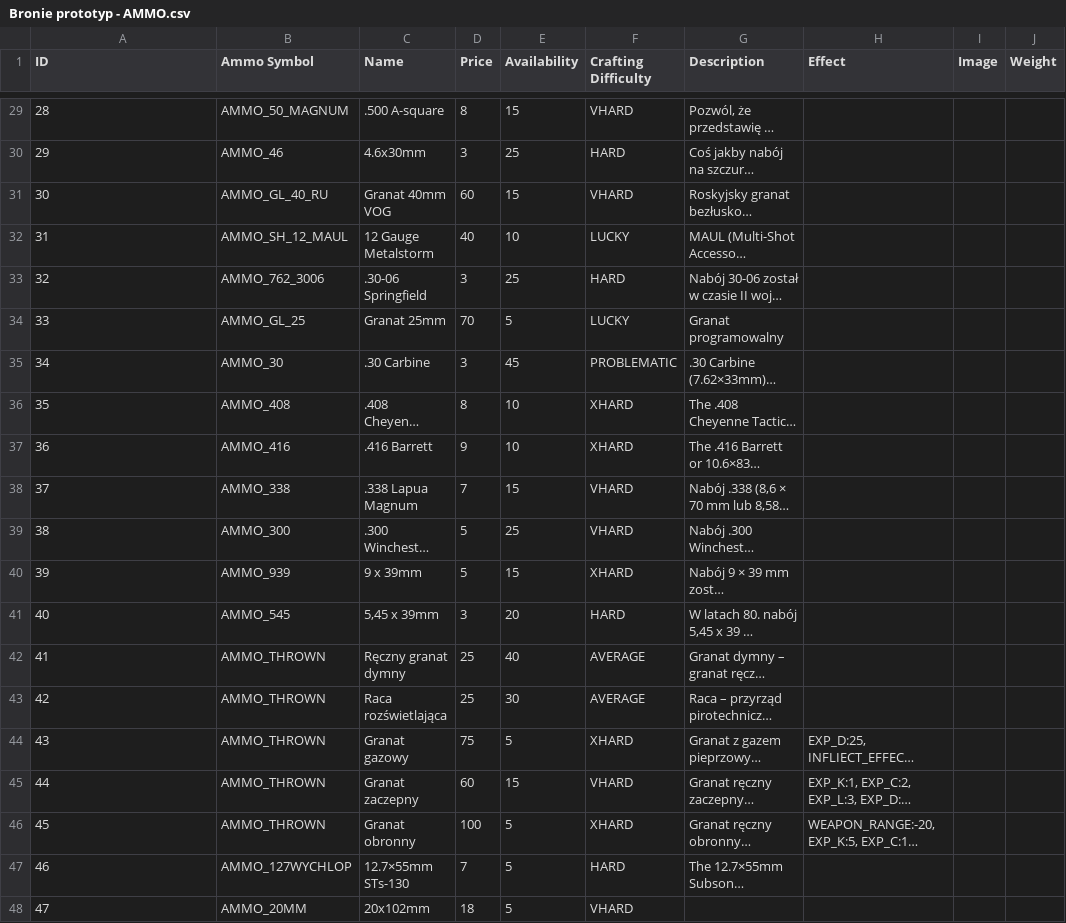
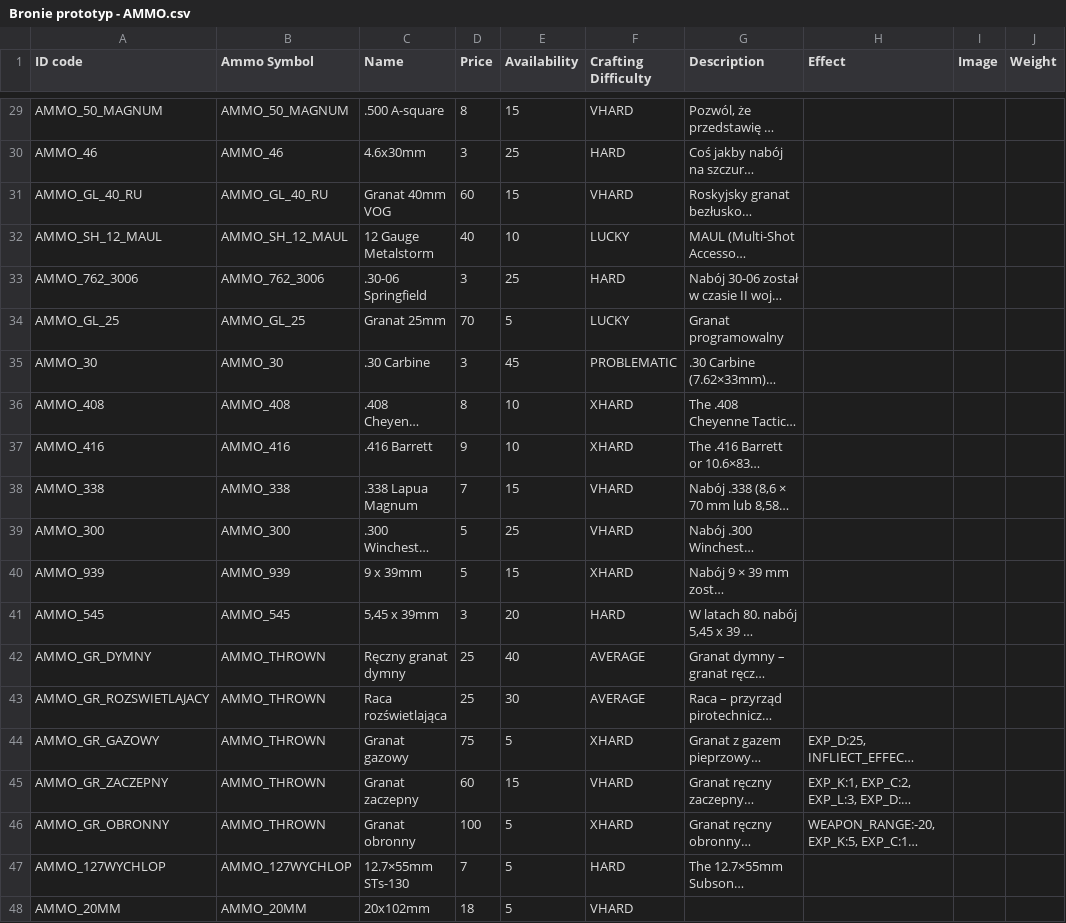
Before and after one commit to AdrianZaleski/Neuroshima_items_filter, a CSV file: CSV/Bronie prototyp - AMMO.csv, drawn as a sheet; only a part is shown, gaps mark what is left out; long unchanged cells end in …; the diff covers the shown part only; the diff names each change by its address in the sheet, - before the commit and + after, or states it on an @@ line.

```diff
--- a/CSV/Bronie prototyp - AMMO.csv
+++ b/CSV/Bronie prototyp - AMMO.csv
-A1: ID
+A1: ID code
-A29 (ID code): 28
+A29 (ID code): AMMO_50_MAGNUM
-A30 (ID code): 29
+A30 (ID code): AMMO_46
-A31 (ID code): 30
+A31 (ID code): AMMO_GL_40_RU
-A32 (ID code): 31
+A32 (ID code): AMMO_SH_12_MAUL
-A33 (ID code): 32
+A33 (ID code): AMMO_762_3006
-A34 (ID code): 33
+A34 (ID code): AMMO_GL_25
-A35 (ID code): 34
+A35 (ID code): AMMO_30
-A36 (ID code): 35
+A36 (ID code): AMMO_408
-A37 (ID code): 36
+A37 (ID code): AMMO_416
-A38 (ID code): 37
+A38 (ID code): AMMO_338
-A39 (ID code): 38
+A39 (ID code): AMMO_300
-A40 (ID code): 39
+A40 (ID code): AMMO_939
-A41 (ID code): 40
+A41 (ID code): AMMO_545
-A42 (ID code): 41
+A42 (ID code): AMMO_GR_DYMNY
-A43 (ID code): 42
+A43 (ID code): AMMO_GR_ROZSWIETLAJACY
-A44 (ID code): 43
+A44 (ID code): AMMO_GR_GAZOWY
-A45 (ID code): 44
+A45 (ID code): AMMO_GR_ZACZEPNY
-A46 (ID code): 45
+A46 (ID code): AMMO_GR_OBRONNY
-A47 (ID code): 46
+A47 (ID code): AMMO_127WYCHLOP
-A48 (ID code): 47
+A48 (ID code): AMMO_20MM
```
Also changed, not shown: 27 edited cells elsewhere in this file, CSV/Bronie prototyp - RANGED.csv, CSV/Bronie prototyp - WEAPON.csv.
